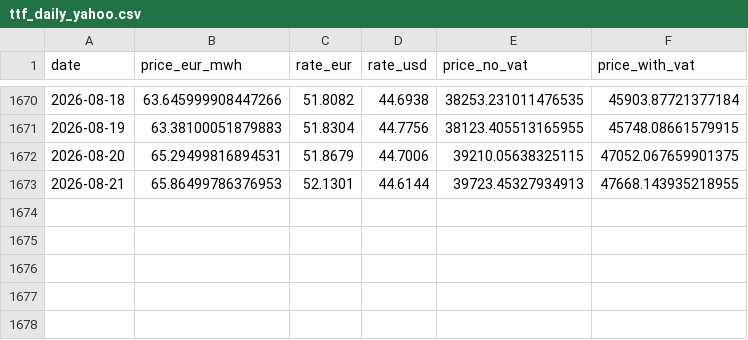
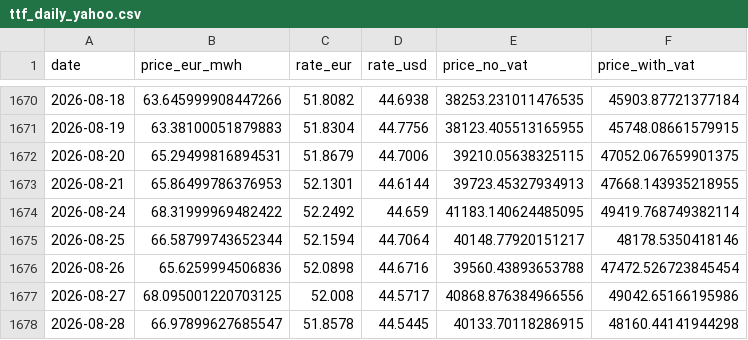
Before and after one commit to atsokol/energy-data-ua-eu, a CSV file: data/data_raw/ttf_daily_yahoo.csv, drawn as a sheet; only a part is shown, gaps mark what is left out.

```diff
--- a/data/data_raw/ttf_daily_yahoo.csv
+++ b/data/data_raw/ttf_daily_yahoo.csv
@@ -1673 +1673,6 @@ date,price_eur_mwh,rate_eur,rate_usd,price_no_vat,price_with_vat
 2026-08-21,65.86499786376953,52.1301,44.6144,39723.45327934913,47668.143935218955
+2026-08-24,68.31999969482422,52.2492,44.659,41183.140624485095,49419.768749382114
+2026-08-25,66.58799743652344,52.1594,44.7064,40148.77920151217,48178.5350418146
+2026-08-26,65.6259994506836,52.0898,44.6716,39560.43893653788,47472.526723845454
+2026-08-27,68.095001220703125,52.008,44.5717,40868.876384966556,49042.65166195986
+2026-08-28,66.97899627685547,51.8578,44.5445,40133.70118286915,48160.44141944298
```
Also changed, not shown: data/data_raw/eua_daily_yahoo.csv, data/data_raw/ueex_gas_UA.csv, 2 other files.
